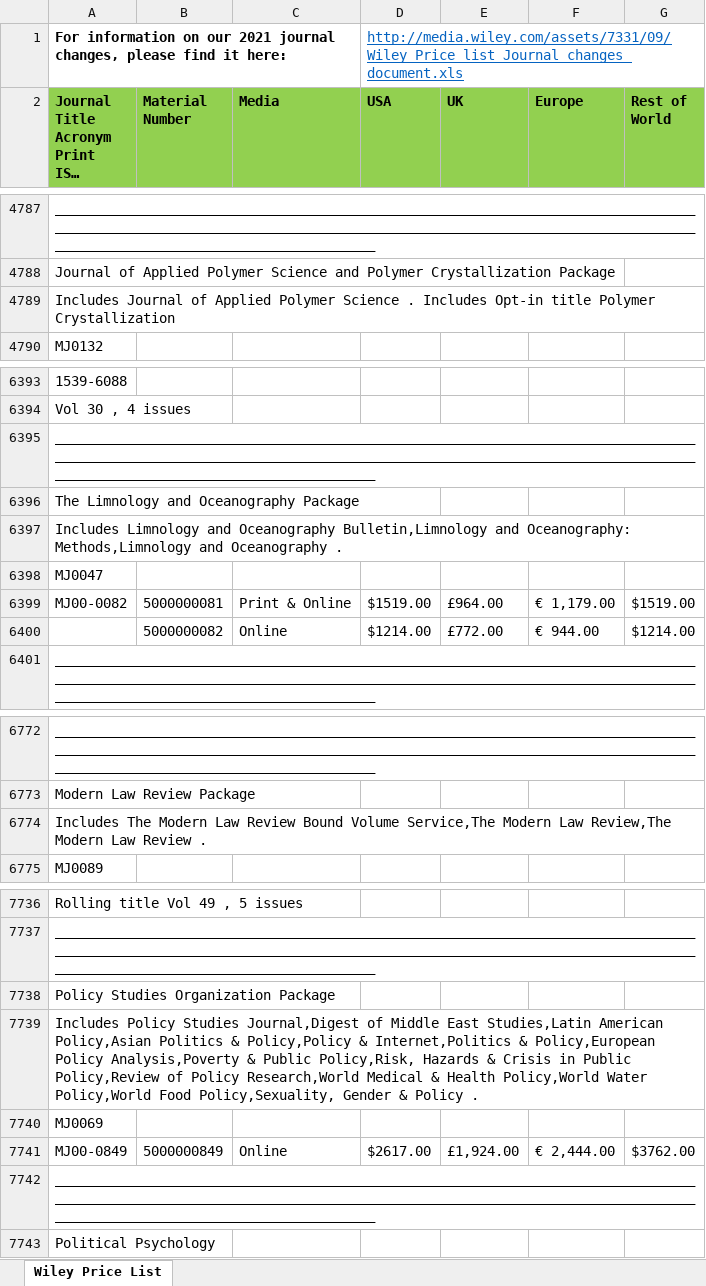
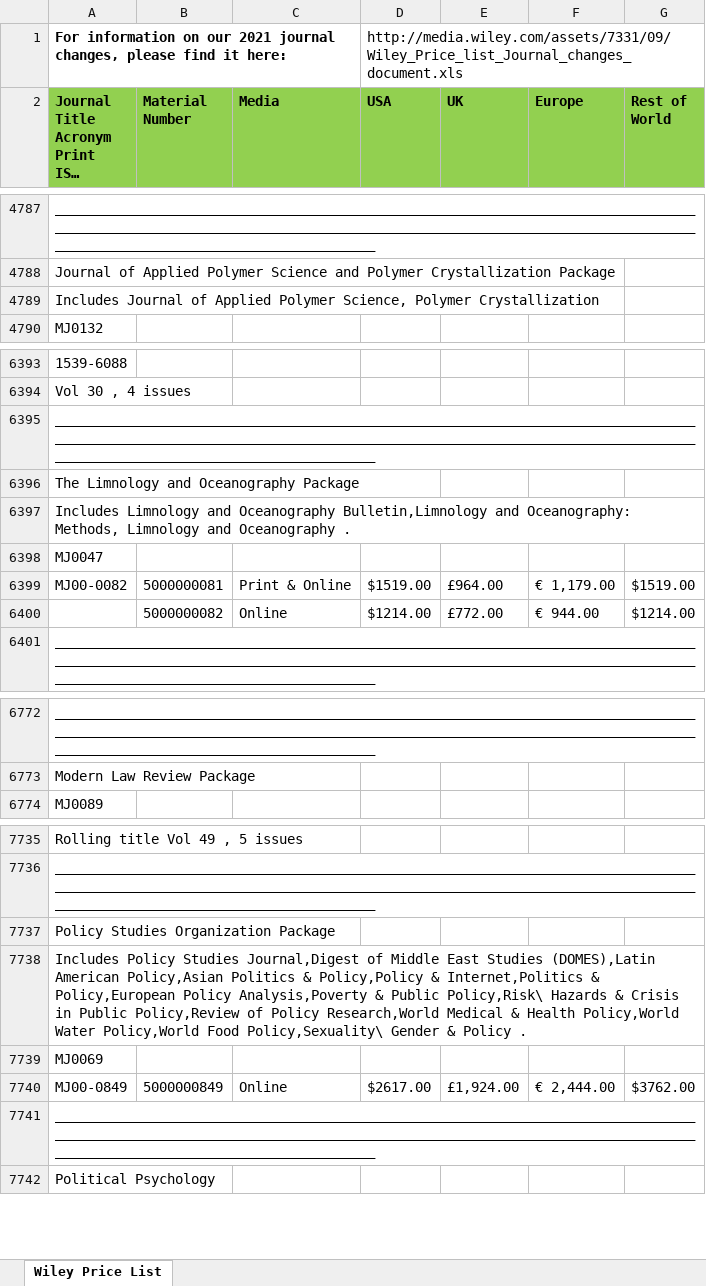
Before and after one commit to ourresearch/journalsdb, an Excel workbook: ingest/subscription/files/2021/wiley_sub_2021.xlsx, sheet Wiley Price List, drawn as a sheet; only a part is shown, gaps mark what is left out; long unchanged cells end in …; values as stored, in another font and other column widths than the file's, no borders; conditional formats not drawn; removed rows and columns are numbered as before the commit, all else as after; the diff covers the shown part only; the diff names each change by its address in the sheet, - before the commit and + after, or states it on an @@ line.

Commit message:
add wiley mini bundles

```diff
--- a/ingest/subscription/files/2021/wiley_sub_2021.xlsx (sheet Wiley Price List)
+++ b/ingest/subscription/files/2021/wiley_sub_2021.xlsx (sheet Wiley Price List)
@@ D1 underline: on → off, text colour: #0563C1 → black @@
-A4789: …Applied Polymer Science . Includes Opt-in title Polymer Crystallization
+A4789: …Applied Polymer Science, Polymer Crystallization
-A6397: …and Oceanography: Methods,Limnology and Oceanography…
+A6397: …and Oceanography: Methods, Limnology and Oceanography…
-row 6774: Includes The Modern Law Review Bound Volume Service,The Modern Law Review,The Modern Law Review .
-A7738: …Middle East Studies,Latin American Policy,Asian Politics & Policy,Policy & Internet,Politics & Policy,European Policy Analysis,Poverty & Public Policy,Risk, Hazards & Crisis in Public Policy,Review of Policy Research,World Medical & Health Policy,World Water Policy,World Food Policy,Sexuality, Gender &…
+A7738: …Middle East Studies (DOMES),Latin American Policy,Asian Politics & Policy,Policy & Internet,Politics & Policy,European Policy Analysis,Poverty & Public Policy,Risk\ Hazards & Crisis in Public Policy,Review of Policy Research,World Medical & Health Policy,World Water Policy,World Food Policy,Sexuality\ Gender &…
```
Also changed, not shown: 11 edited cells elsewhere in this sheet, 1 other file.
